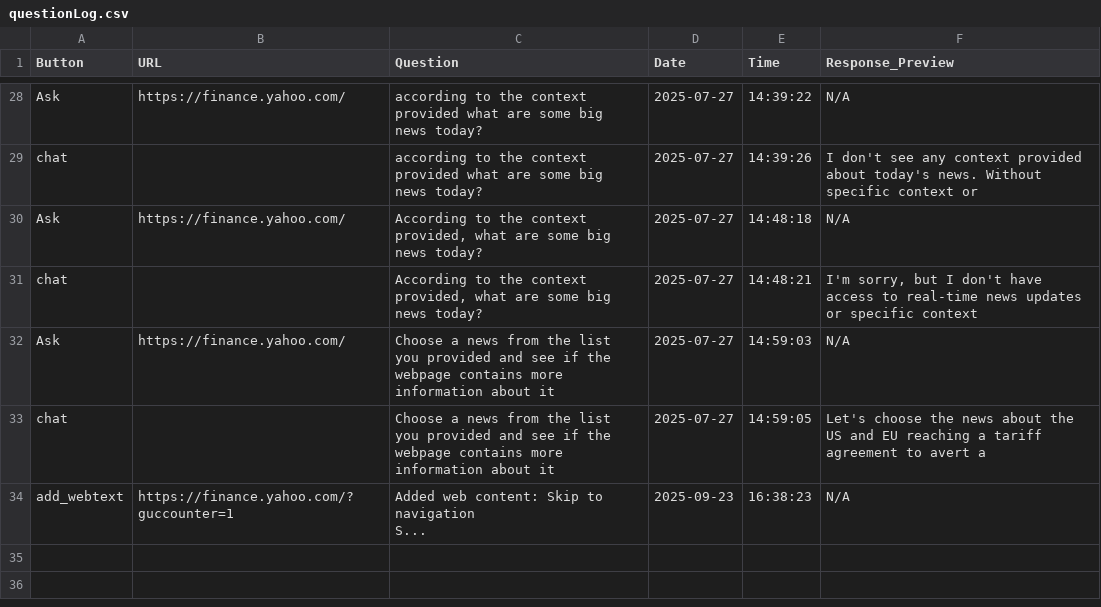
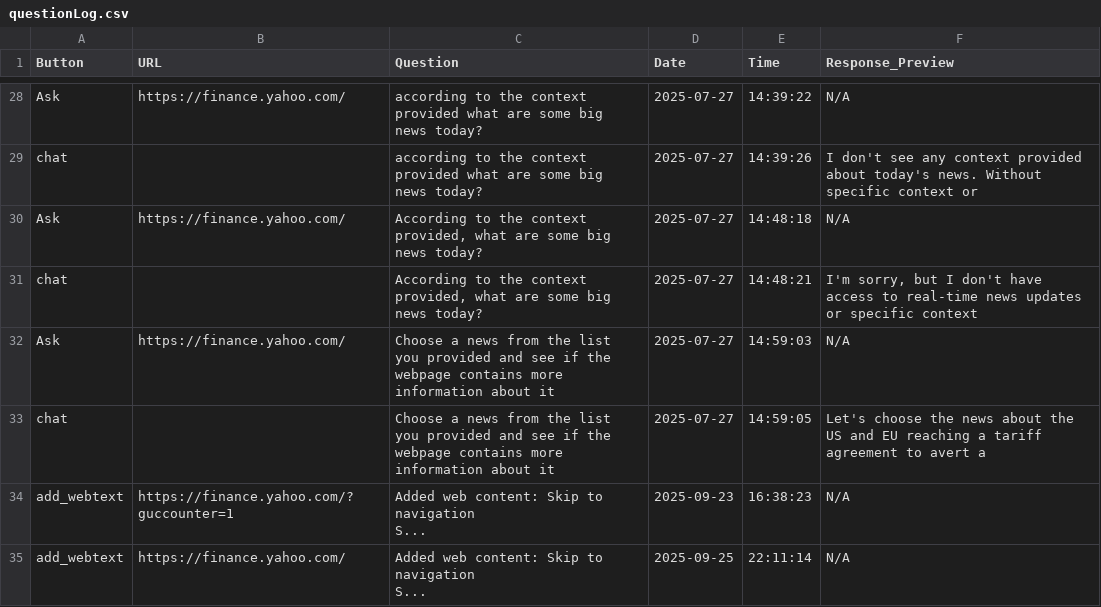
Before and after one commit to Open-Finance-Lab/FinGPT-Search-Agent, a CSV file: Main/backend/api/questionLog.csv, drawn as a sheet; only a part is shown, gaps mark what is left out.

Commit message:
testing

```diff
--- a/Main/backend/api/questionLog.csv
+++ b/Main/backend/api/questionLog.csv
@@ -41 +41,3 @@ add_webtext,https://finance.yahoo.com/?guccounter=1,"Added web content: Skip to
 S...",2025-09-23,16:38:23,N/A
+add_webtext,https://finance.yahoo.com/,"Added web content: Skip to navigation
+S...",2025-09-25,22:11:14,N/A
```
